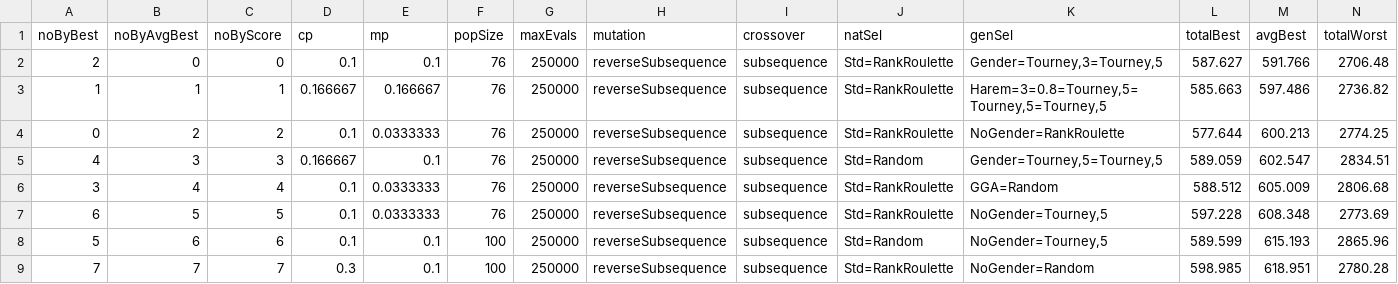
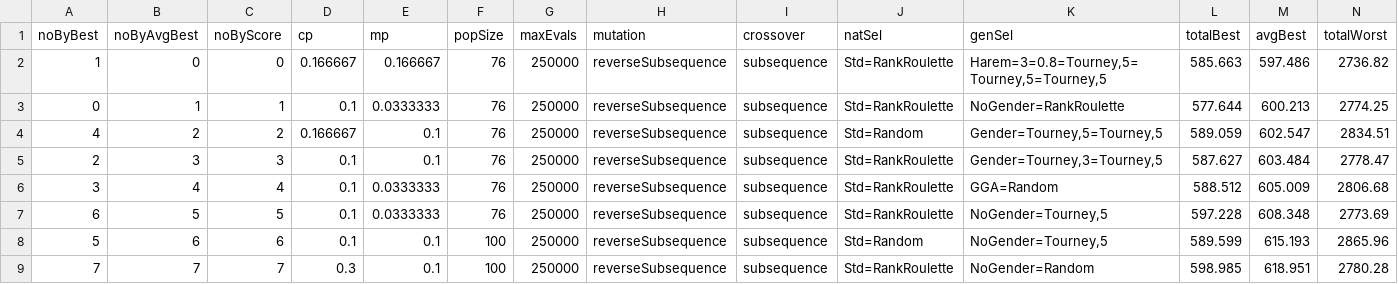
Before and after one commit to FilipMalczak/dsea, a TSV file: tsv_results/eil76_results.tsv, drawn as a sheet; only a part is shown; removed rows and columns are numbered as before the commit, all else as after; rows hold the shown columns only; the diff names each change by its address in the sheet, - before the commit and + after, or states it on an @@ line.

```diff
--- a/tsv_results/eil76_results.tsv
+++ b/tsv_results/eil76_results.tsv
-row 2: 2 | 0 | 0 | 0.1 | 0.1 | 76 | 250000 | reverseSubsequence | subsequence | Std=RankRoulette | Gender=Tourney,3=Tourney,5 | 587.627 | 591.766 | 2706.48
-B2 (noByAvgBest): 1
+B2 (noByAvgBest): 0
-C2 (noByScore): 1
+C2 (noByScore): 0
-B3 (noByAvgBest): 2
+B3 (noByAvgBest): 1
-C3 (noByScore): 2
+C3 (noByScore): 1
-B4 (noByAvgBest): 3
+B4 (noByAvgBest): 2
-C4 (noByScore): 3
+C4 (noByScore): 2
+row 5: 2 | 3 | 3 | 0.1 | 0.1 | 76 | 250000 | reverseSubsequence | subsequence | Std=RankRoulette | Gender=Tourney,3=Tourney,5 | 587.627 | 603.484 | 2778.47
```
Also changed, not shown: summaries/raw.tsv, summaries/scaled_best.tsv, 42 other files.
